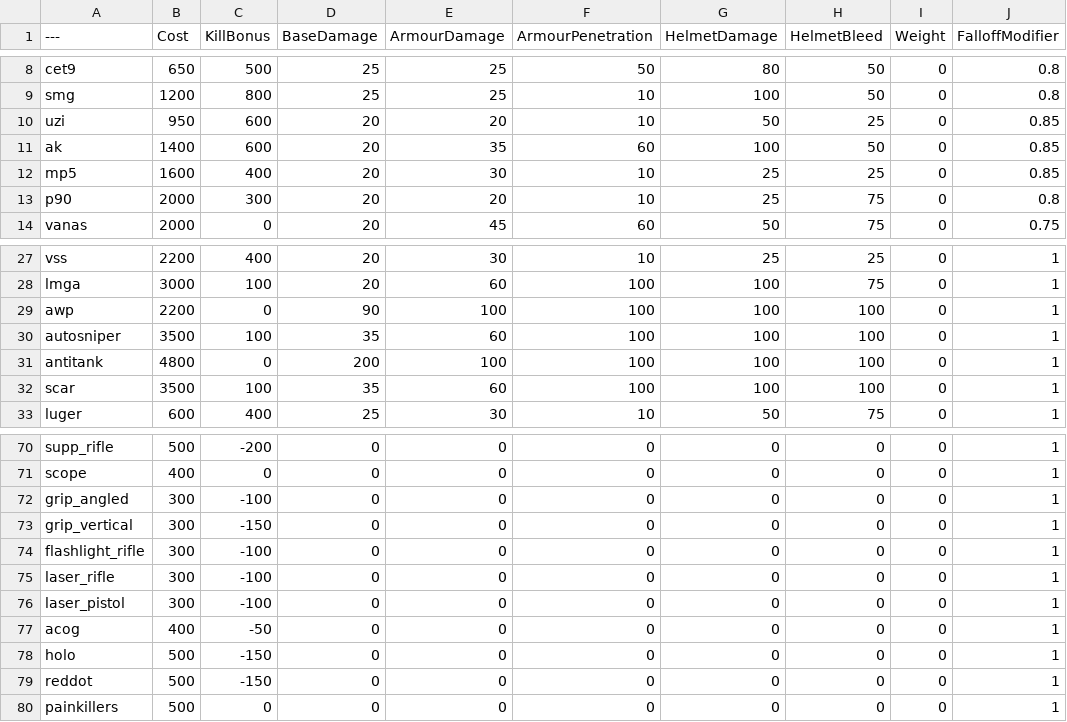
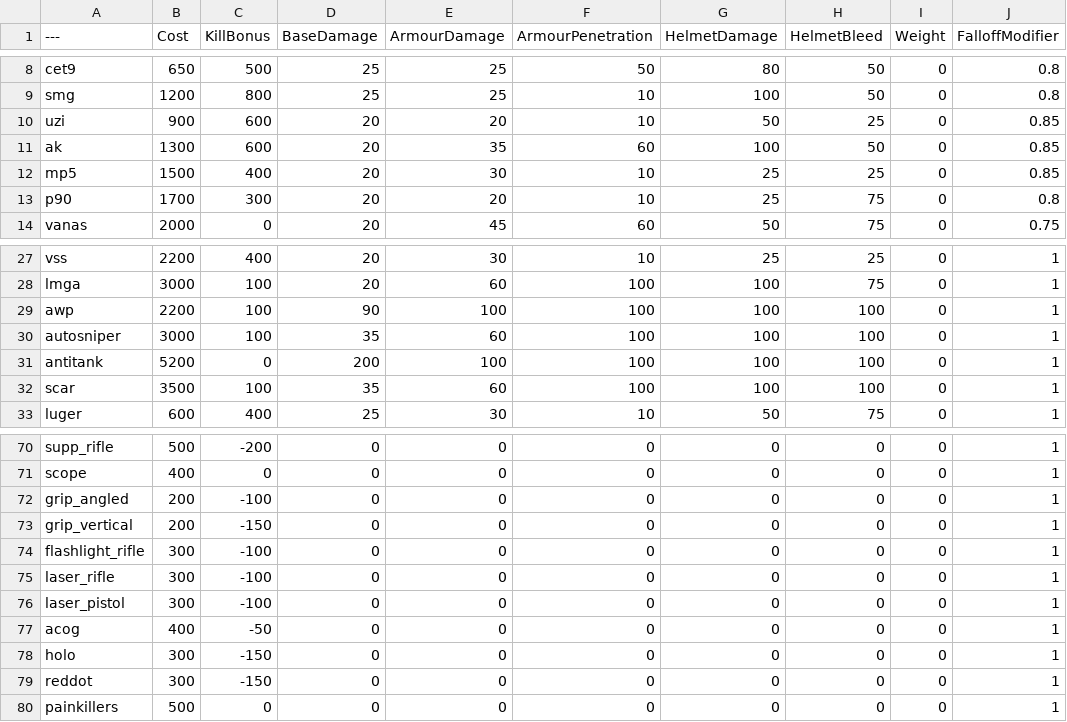
Before and after one commit to vankruptgames/BalancingTable, a CSV file: BalancingTable.csv, drawn as a sheet; only a part is shown, gaps mark what is left out; the diff names each change by its address in the sheet, - before the commit and + after, or states it on an @@ line.

Commit message:
Update BalancingTable.csv

```diff
--- a/BalancingTable.csv
+++ b/BalancingTable.csv
-B10 (Cost): 950
+B10 (Cost): 900
-B11 (Cost): 1400
+B11 (Cost): 1300
-B12 (Cost): 1600
+B12 (Cost): 1500
-B13 (Cost): 2000
+B13 (Cost): 1700
-C29 (KillBonus): 0
+C29 (KillBonus): 100
-B30 (Cost): 3500
+B30 (Cost): 3000
-B31 (Cost): 4800
+B31 (Cost): 5200
-B72:B73 (Cost): 300
+B72:B73 (Cost): 200
-B78:B79 (Cost): 500
+B78:B79 (Cost): 300
```
